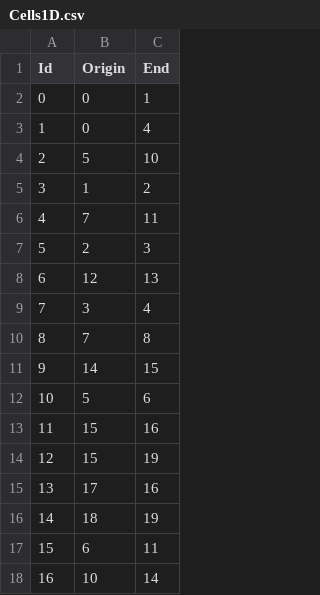
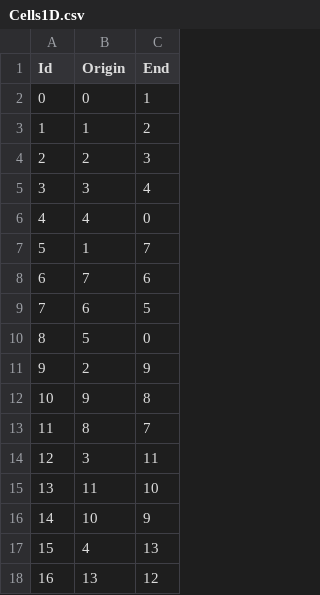
Before and after one commit to AndreTomatis/progettoFinalePCS, a CSV file: Polygons/p5q3/Cells1D.csv, drawn as a sheet; only a part is shown; the diff covers the shown part only.

Commit message:
Update Cells1D.csv

```diff
--- a/Polygons/p5q3/Cells1D.csv
+++ b/Polygons/p5q3/Cells1D.csv
@@ -2,17 +2,17 @@ Id;Origin;End
 0;0;1
-1;0;4
-2;5;10
-3;1;2
-4;7;11
-5;2;3
-6;12;13
-7;3;4
-8;7;8
-9;14;15
-10;5;6
-11;15;16
-12;15;19
-13;17;16
-14;18;19
-15;6;11
-16;10;14
+1;1;2
+2;2;3
+3;3;4
+4;4;0
+5;1;7
+6;7;6
+7;6;5
+8;5;0
+9;2;9
+10;9;8
+11;8;7
+12;3;11
+13;11;10
+14;10;9
+15;4;13
+16;13;12
```
Also changed, not shown: 24 edited cells elsewhere in this file.
